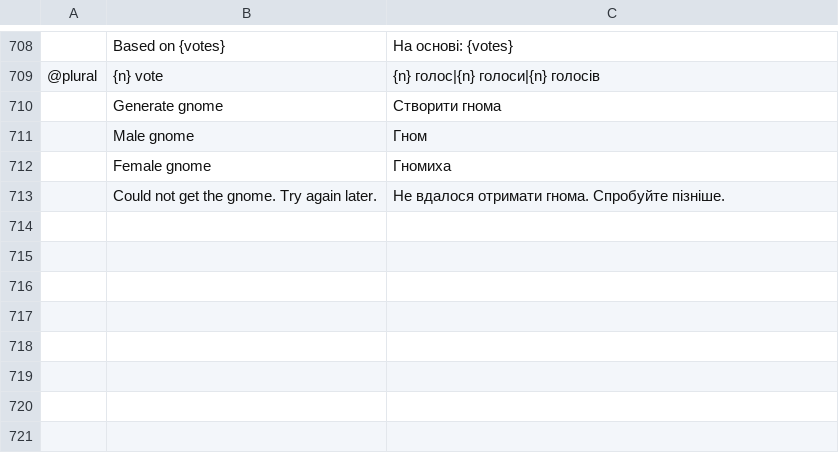
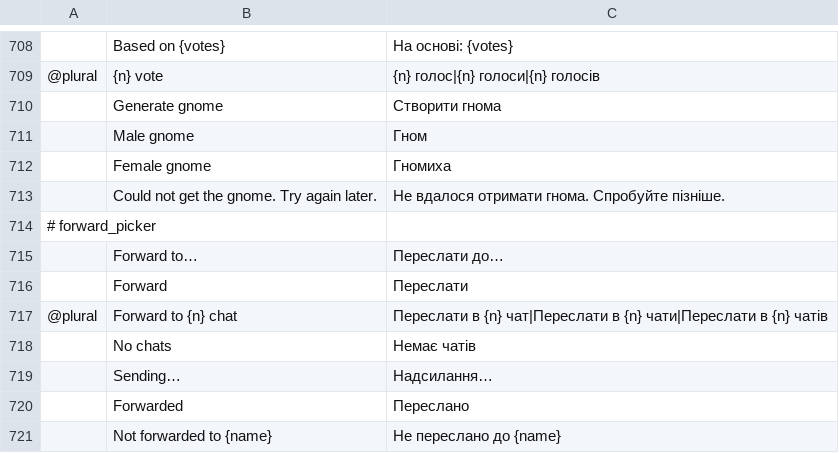
Before and after one commit to meska/gnobbi, a TSV file: crates/matrix-desktop/locales/uk.tsv, drawn as a sheet; only a part is shown, gaps mark what is left out; the diff names each change by its address in the sheet, - before the commit and + after, or states it on an @@ line.

```diff
--- a/crates/matrix-desktop/locales/uk.tsv
+++ b/crates/matrix-desktop/locales/uk.tsv
+row 714: # forward_picker
+row 715:  | Forward to… | Переслати до…
+row 716:  | Forward | Переслати
+row 717: @plural | Forward to {n} chat | Переслати в {n} чат|Переслати в {n} чати|Переслати в {n} чатів
+row 718:  | No chats | Немає чатів
+row 719:  | Sending… | Надсилання…
+row 720:  | Forwarded | Переслано
+row 721:  | Not forwarded to {name} | Не переслано до {name}
```
Also changed, not shown: crates/matrix-desktop/locales/ar.tsv, crates/matrix-desktop/locales/el.tsv, 44 other files.
